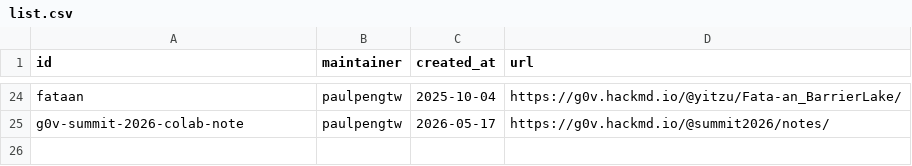
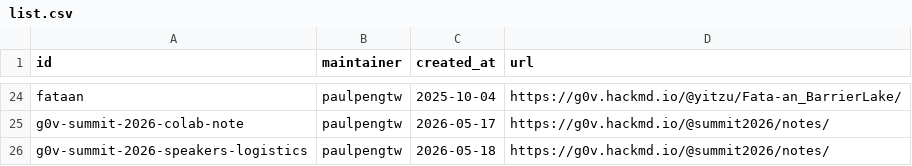
Before and after one commit to g0v/s.g0v.tw, a CSV file: list.csv, drawn as a sheet; only a part is shown, gaps mark what is left out; the diff names each change by its address in the sheet, - before the commit and + after, or states it on an @@ line.

Commit message:
Update list.csv

```diff
--- a/list.csv
+++ b/list.csv
+row 26: g0v-summit-2026-speakers-logistics | paulpengtw | 2026-05-18 | https://g0v.hackmd.io/@summit2026/notes/
```
